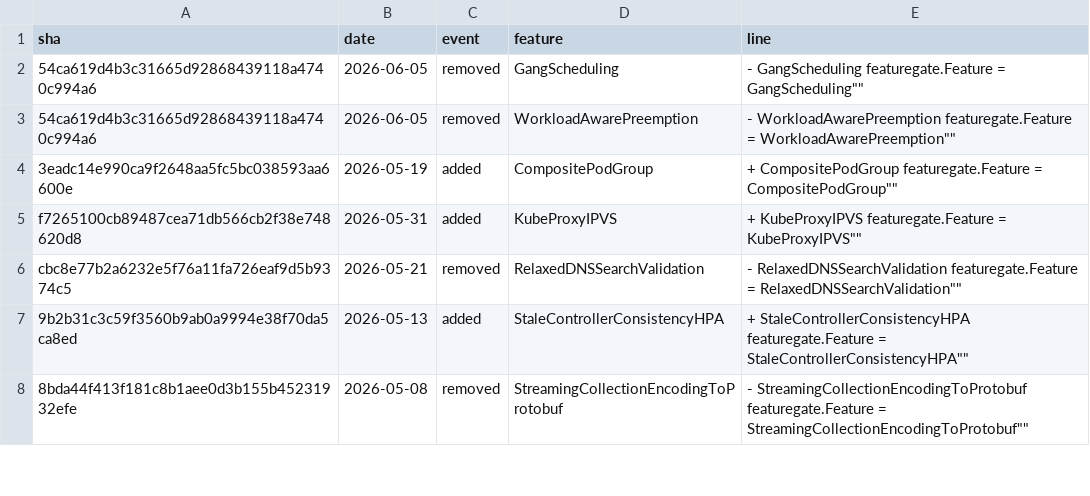
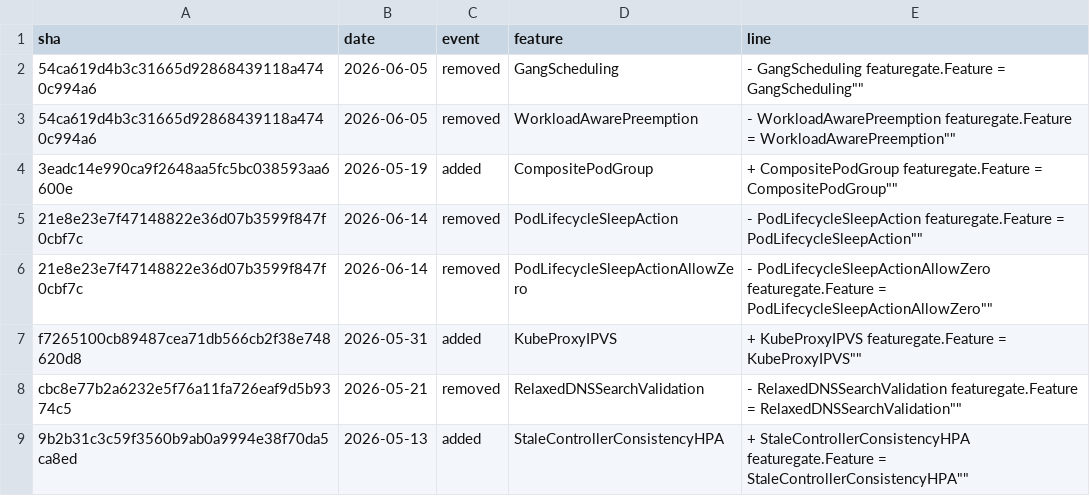
Before and after one commit to ternava/detog, a CSV file: static/data/feature_gates_events.csv, drawn as a sheet; only a part is shown; the shorter side is filled out with more unchanged rows; the diff names each change by its address in the sheet, - before the commit and + after, or states it on an @@ line.

```diff
--- a/static/data/feature_gates_events.csv
+++ b/static/data/feature_gates_events.csv
+row 5: 21e8e23e7f47148822e36d07b3599f847f0cbf7c | 2026-06-14 | removed | PodLifecycleSleepAction | - PodLifecycleSleepAction featuregate.Feature = PodLifecycleSleepAction""
+row 6: 21e8e23e7f47148822e36d07b3599f847f0cbf7c | 2026-06-14 | removed | PodLifecycleSleepActionAllowZero | - PodLifecycleSleepActionAllowZero featuregate.Feature = PodLifecycleSleepActionAllowZero""
```
Also changed, not shown: 1 other file.
